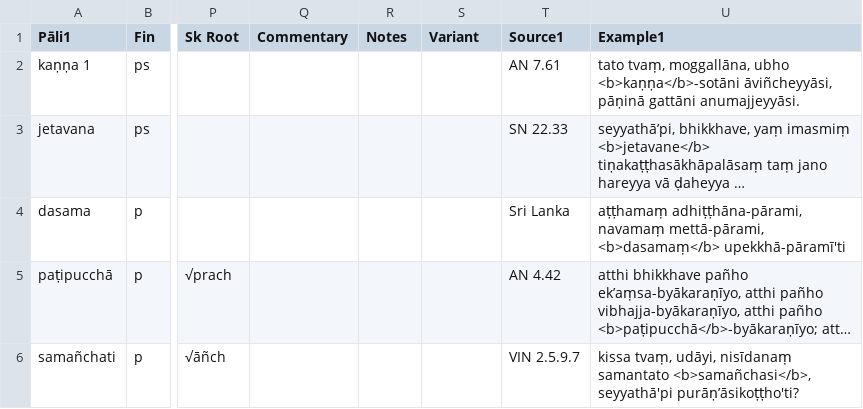
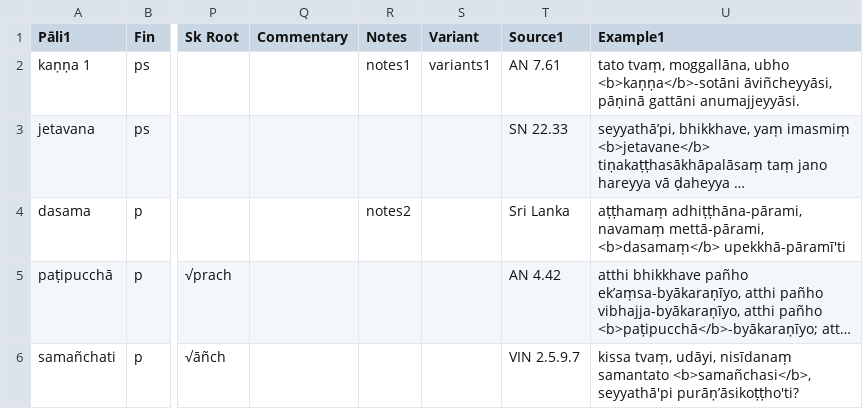
Before and after one commit to digitalpalitools/enhanced-digital-pali-dictionary, a CSV file: edpdgen_lib/src/input_parsers/dps_sample.csv, drawn as a sheet; only a part is shown, gaps mark what is left out; long unchanged cells end in …; the diff names each change by its address in the sheet, - before the commit and + after, or states it on an @@ line.

Commit message:
#7 - Notes & variants

```diff
--- a/edpdgen_lib/src/input_parsers/dps_sample.csv
+++ b/edpdgen_lib/src/input_parsers/dps_sample.csv
-R2 (Notes): (empty)
+R2 (Notes): notes1
-S2 (Variant): (empty)
+S2 (Variant): variants1
-R4 (Notes): (empty)
+R4 (Notes): notes2
```
Also changed, not shown: 3 other files.
